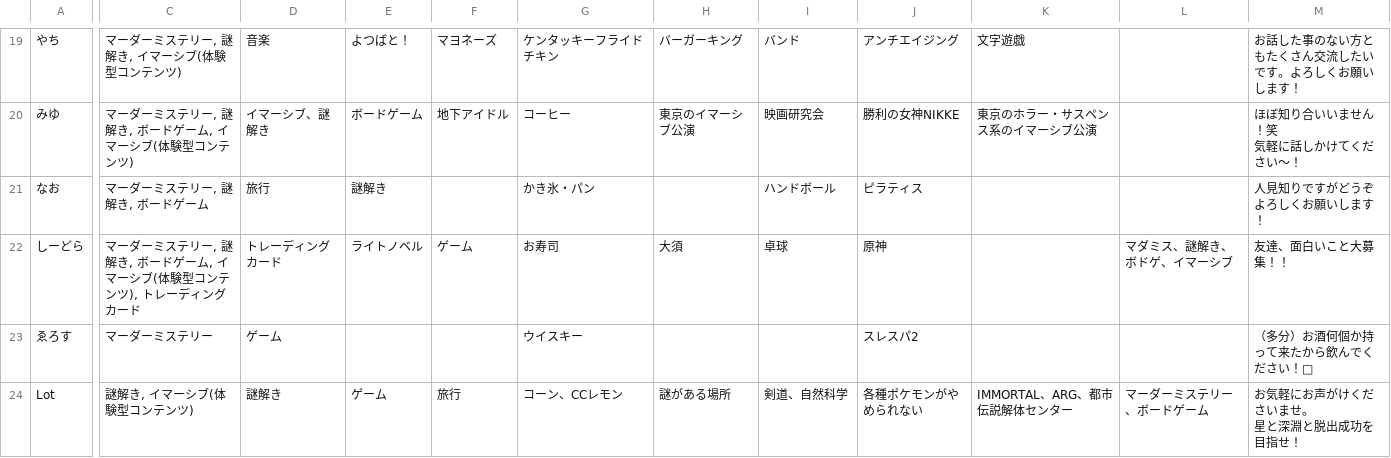
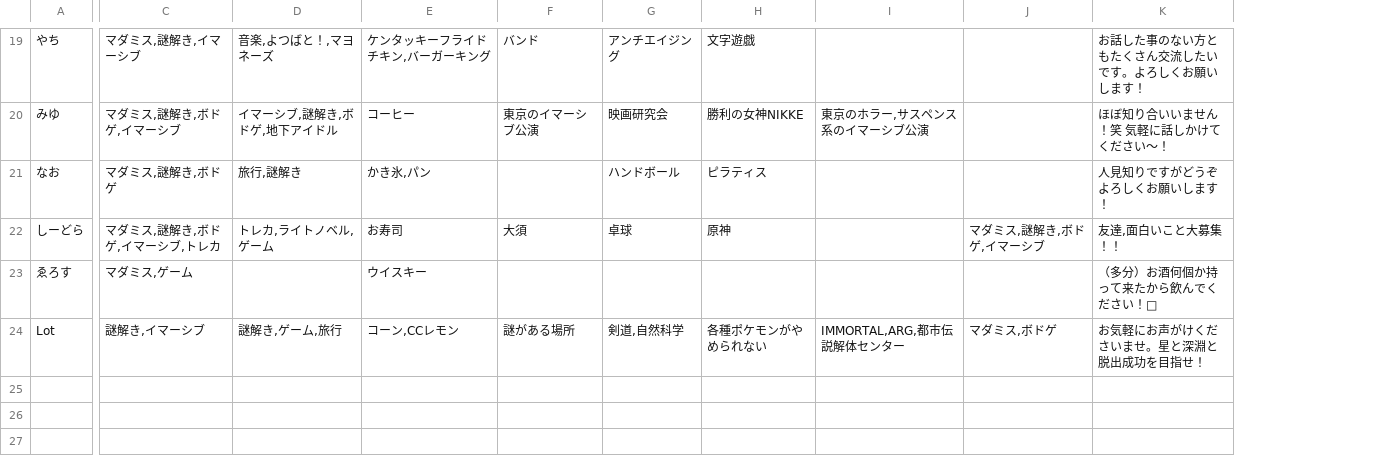
Before and after one commit to atsunazo/prepale, a CSV file: data.csv, drawn as a sheet; only a part is shown, gaps mark what is left out; removed rows and columns are numbered as before the commit, all else as after; ↵ is a line break in a cell; the diff covers the shown part only; the diff names each change by its address in the sheet, - before the commit and + after, or states it on an @@ line.

```diff
--- a/data.csv
+++ b/data.csv
-column C, rows 19-24: マーダーミステリー, 謎解き, イマーシブ(体験型コンテンツ) | マーダーミステリー, 謎解き, ボードゲーム, イマーシブ(体験型コンテンツ) | マーダーミステリー, 謎解き, ボードゲーム | マーダーミステリー, 謎解き, ボードゲーム, イマーシブ(体験型コンテンツ), トレーディングカード | マーダーミステリー | 謎解き, イマーシブ(体験型コンテンツ)
-column D, rows 19-24: 音楽 | イマーシブ、謎解き | 旅行 | トレーディングカード | ゲーム | 謎解き
-column E, rows 19-24: よつばと！ | ボードゲーム | 謎解き | ライトノベル |  | ゲーム
-column F, rows 19-24: マヨネーズ | 地下アイドル |  | ゲーム |  | 旅行
+column C, rows 19-24: マダミス,謎解き,イマーシブ | マダミス,謎解き,ボドゲ,イマーシブ | マダミス,謎解き,ボドゲ | マダミス,謎解き,ボドゲ,イマーシブ,トレカ | マダミス,ゲーム | 謎解き,イマーシブ
+column D, rows 19-24: 音楽,よつばと！,マヨネーズ | イマーシブ,謎解き,ボドゲ,地下アイドル | 旅行,謎解き | トレカ,ライトノベル,ゲーム |  | 謎解き,ゲーム,旅行
-E19: ケンタッキーフライドチキン
+E19: ケンタッキーフライドチキン,バーガーキング
-F19: バーガーキング
+F19: バンド
-G19: バンド
+G19: アンチエイジング
-H19: アンチエイジング
+H19: 文字遊戯
-I19: 文字遊戯
+I19: (empty)
-I20: 東京のホラー・サスペンス系のイマーシブ公演
+I20: 東京のホラー,サスペンス系のイマーシブ公演
-K20: ほぼ知り合いいません！笑 ↵ 気軽に話しかけてください〜！
+K20: ほぼ知り合いいません！笑 気軽に話しかけてください〜！
-E21: かき氷・パン
+E21: かき氷,パン
-J22: マダミス、謎解き、ボドゲ、イマーシブ
+J22: マダミス,謎解き,ボドゲ,イマーシブ
-K22: 友達、面白いこと大募集！！
+K22: 友達,面白いこと大募集！！
-H23: スレスパ2
+H23: (empty)
-E24: コーン、CCレモン
+E24: コーン,CCレモン
-G24: 剣道、自然科学
+G24: 剣道,自然科学
-I24: IMMORTAL、ARG、都市伝説解体センター
+I24: IMMORTAL,ARG,都市伝説解体センター
-J24: マーダーミステリー、ボードゲーム
+J24: マダミス,ボドゲ
-K24: お気軽にお声がけくださいませ。 ↵ 星と深淵と脱出成功を目指せ！
+K24: お気軽にお声がけくださいませ。星と深淵と脱出成功を目指せ！
```
Also changed, not shown: 22 edited cells elsewhere in this file, 5 other files.
